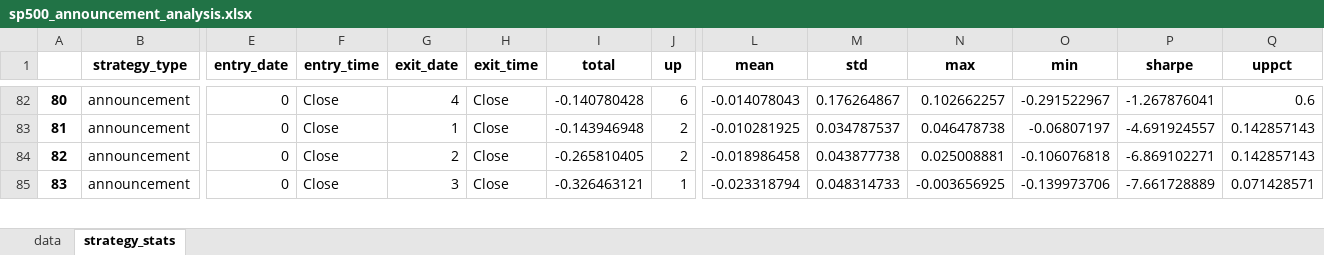
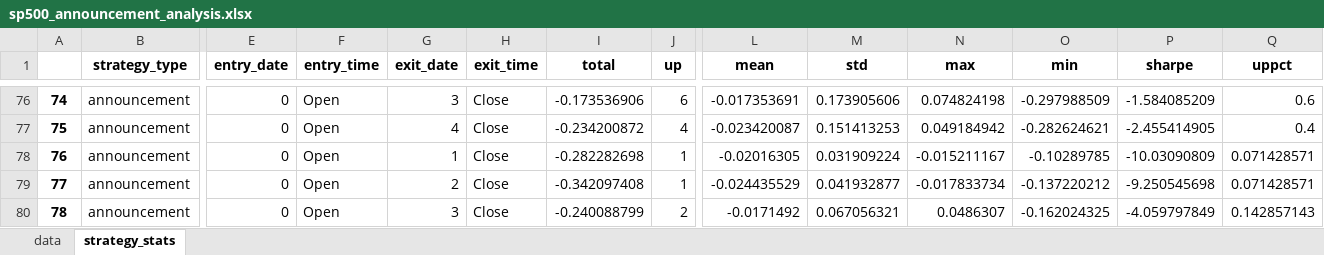
Before and after one commit to yingchen0505/analyzingalpha, an Excel workbook: sp500-historical-components-and-changes/sp500_announcement_analysis.xlsx, sheet strategy_stats, drawn as a sheet; only a part is shown, gaps mark what is left out; values as stored, in another font and other column widths than the file's, no borders; addresses are those after the commit; rows hold the shown columns only; the diff covers the shown part only; the diff names each change by its address in the sheet, - before the commit and + after, or states it on an @@ line.

Commit message:
changed announcement date entry date to market opening at next trading day

```diff
--- a/sp500-historical-components-and-changes/sp500_announcement_analysis.xlsx (sheet strategy_stats)
+++ b/sp500-historical-components-and-changes/sp500_announcement_analysis.xlsx (sheet strategy_stats)
@@ column A renumbered from row 6 down @@
-F76 (entry_time): Close
+F76 (entry_time): Open
-G76 (exit_date): 4
+G76 (exit_date): 3
-I76 (total): -0.140780428
+I76 (total): -0.173536906
-L76 (mean): -0.014078043
+L76 (mean): -0.017353691
-M76 (std): 0.176264867
+M76 (std): 0.173905606
-N76 (max): 0.102662257
+N76 (max): 0.074824198
-O76 (min): -0.291522967
+O76 (min): -0.297988509
-P76 (sharpe): -1.267876041
+P76 (sharpe): -1.584085209
+row 77: 75 | announcement | 0 | Open | 4 | Close | -0.234200872 | 4 | -0.023420087 | 0.151413253 | 0.049184942 | -0.282624621 | -2.455414905 | 0.4
-F78:F80 (entry_time): Close
+F78:F80 (entry_time): Open
-I78 (total): -0.143946948
+I78 (total): -0.282282698
-J78:J79 (up): 2
+J78:J79 (up): 1
-L78 (mean): -0.010281925
+L78 (mean): -0.02016305
-M78 (std): 0.034787537
+M78 (std): 0.031909224
-N78 (max): 0.046478738
+N78 (max): -0.015211167
-O78 (min): -0.06807197
+O78 (min): -0.10289785
-P78 (sharpe): -4.691924557
+P78 (sharpe): -10.03090809
-Q78:Q79 (uppct): 0.142857143
+Q78:Q79 (uppct): 0.071428571
-I79 (total): -0.265810405
+I79 (total): -0.342097408
-L79 (mean): -0.018986458
+L79 (mean): -0.024435529
-M79 (std): 0.043877738
+M79 (std): 0.041932877
-N79 (max): 0.025008881
+N79 (max): -0.017833734
-O79 (min): -0.106076818
+O79 (min): -0.137220212
-P79 (sharpe): -6.869102271
+P79 (sharpe): -9.250545698
-I80 (total): -0.326463121
+I80 (total): -0.240088799
-J80 (up): 1
+J80 (up): 2
-L80 (mean): -0.023318794
+L80 (mean): -0.0171492
-M80 (std): 0.048314733
+M80 (std): 0.067056321
-N80 (max): -0.003656925
+N80 (max): 0.0486307
-O80 (min): -0.139973706
+O80 (min): -0.162024325
-P80 (sharpe): -7.661728889
+P80 (sharpe): -4.059797849
-Q80 (uppct): 0.071428571
+Q80 (uppct): 0.142857143
```
Also changed, not shown: 1 added row, 7 removed rows, 32 moved rows and 89 edited cells elsewhere in this sheet, sheet data, 1 other file.
